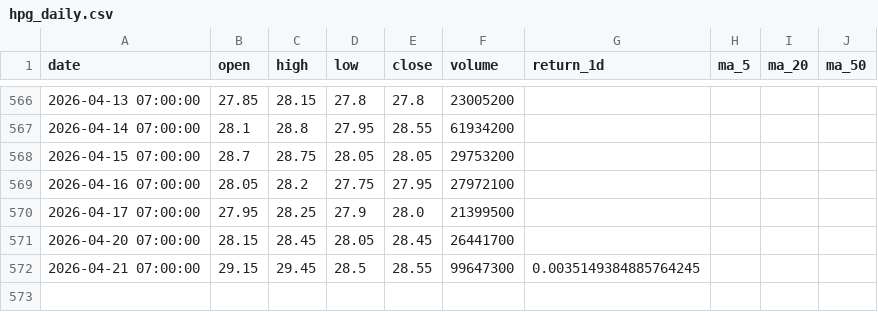
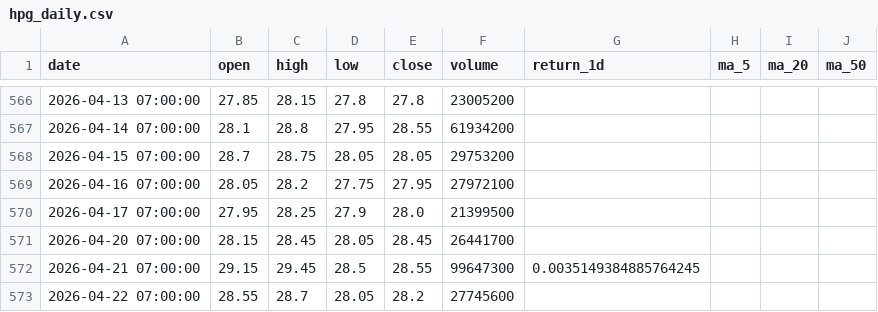
Before and after one commit to Huy24vt/stock-dashboard, a CSV file: data/daily/hpg_daily.csv, drawn as a sheet; only a part is shown, gaps mark what is left out.

```diff
--- a/data/daily/hpg_daily.csv
+++ b/data/daily/hpg_daily.csv
@@ -572 +572,2 @@
 2026-04-21 07:00:00,29.15,29.45,28.5,28.55,99647300,0.0035149384885764245,,,
+2026-04-22 07:00:00,28.55,28.7,28.05,28.2,27745600,,,,
```
Also changed, not shown: data/daily/acb_daily.csv, data/daily/fpt_daily.csv.
